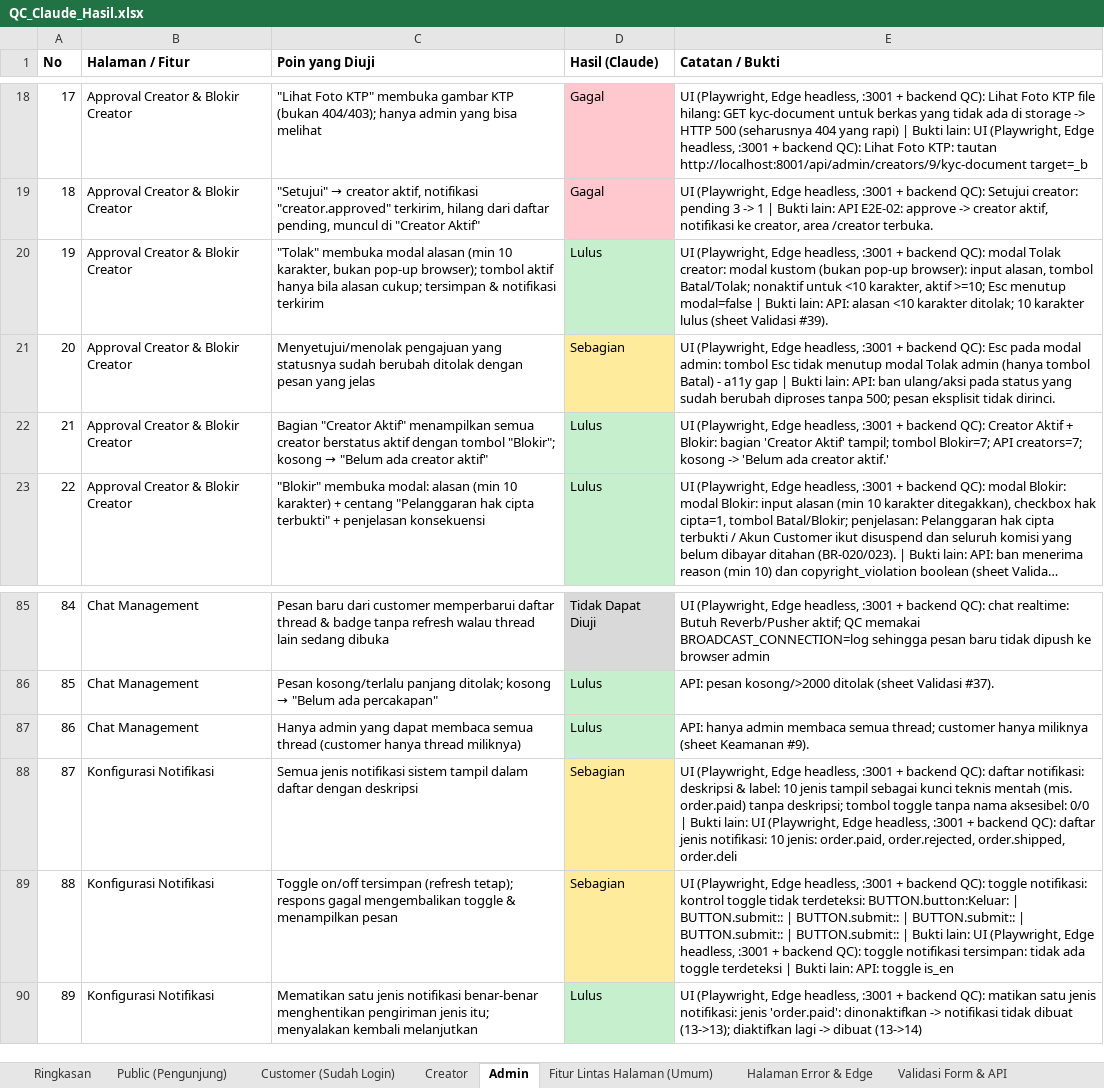
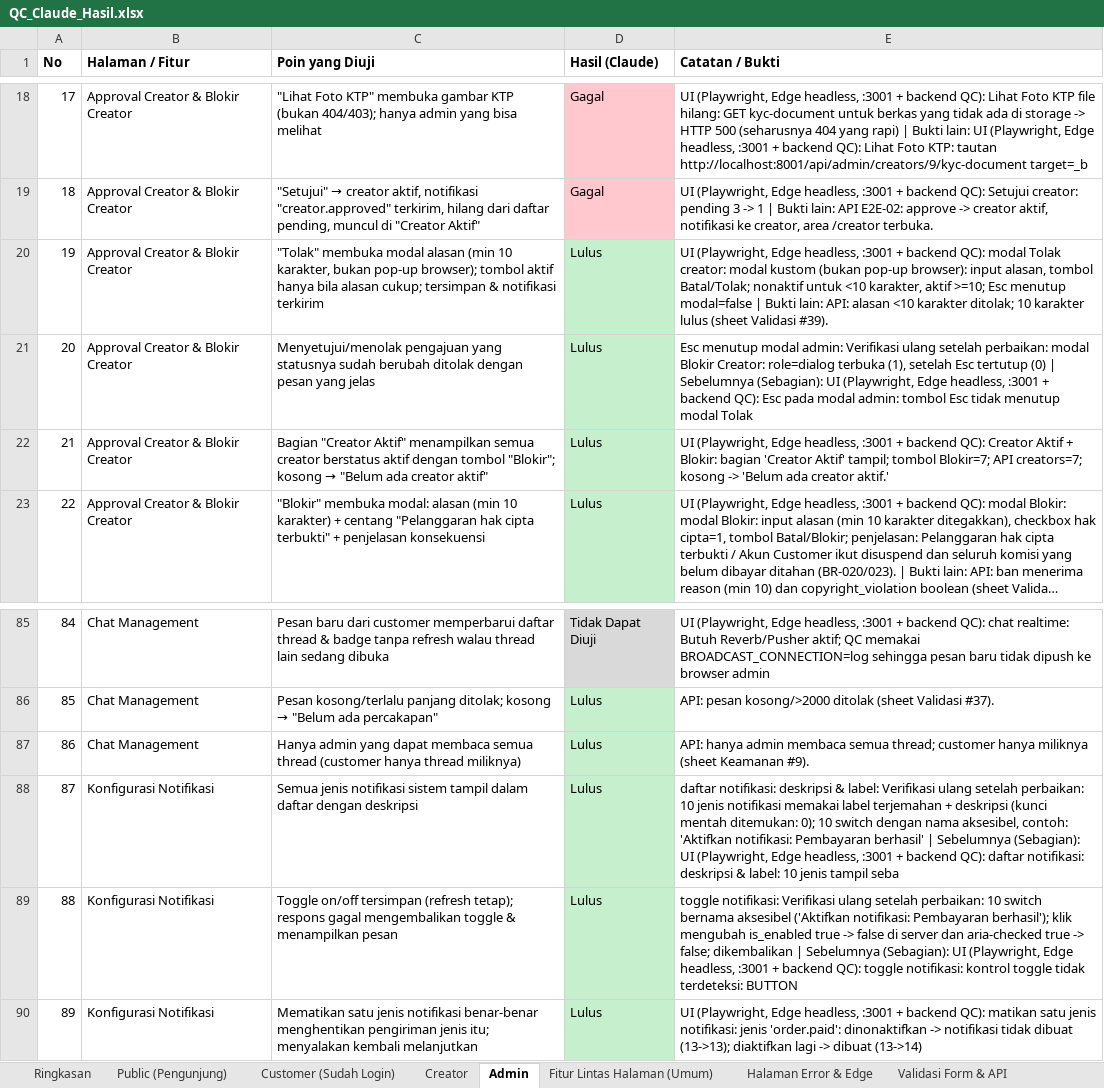
Before and after one commit to djvahd/harmoniclothing, an Excel workbook: Required Document/QC_Claude_Hasil.xlsx, sheet Admin, drawn as a sheet; only a part is shown, gaps mark what is left out; long unchanged cells end in …; values as stored, in another font and other column widths than the file's, no borders; the diff names each change by its address in the sheet, - before the commit and + after, or states it on an @@ line.

Commit message:
docs(qa): update QC result sheet after the second round of fixes
Totals: Lulus 583, Gagal 22, Sebagian 191, Tidak Dapat Diuji 44. Changed rows keep the previous result in their note.

```diff
--- a/Required Document/QC_Claude_Hasil.xlsx (sheet Admin)
+++ b/Required Document/QC_Claude_Hasil.xlsx (sheet Admin)
-D21 (Hasil (Claude)): Sebagian
+D21 (Hasil (Claude)): Lulus
-D21 fill: #FFEB9C
+D21 fill: #C6EFCE
-E21 (Catatan / Bukti): UI (Playwright, Edge headless, :3001 + backend QC): Esc pada modal admin: tombol Esc tidak menutup modal Tolak admin (hanya tombol Batal) - a11y gap | Bukti lain: API: ban ulang/aksi pada status yang sudah berubah diproses tanpa 500; pesan eksplisit tidak dirinci.
+E21 (Catatan / Bukti): Esc menutup modal admin: Verifikasi ulang setelah perbaikan: modal Blokir Creator: role=dialog terbuka (1), setelah Esc tertutup (0) | Sebelumnya (Sebagian): UI (Playwright, Edge headless, :3001 + backend QC): Esc pada modal admin: tombol Esc tidak menutup modal Tolak
-D88:D89 (Hasil (Claude)): Sebagian
+D88:D89 (Hasil (Claude)): Lulus
-D88:D89 fill: #FFEB9C
+D88:D89 fill: #C6EFCE
-E88 (Catatan / Bukti): UI (Playwright, Edge headless, :3001 + backend QC): daftar notifikasi: deskripsi & label: 10 jenis tampil sebagai kunci teknis mentah (mis. order.paid) tanpa deskripsi; tombol toggle tanpa nama aksesibel: 0/0 | Bukti lain: UI (Playwright, Edge headless, :3001 + backend QC): daftar jenis notifikasi: 10 jenis: order.paid, order.rejected, order.shipped, order.deli
+E88 (Catatan / Bukti): daftar notifikasi: deskripsi & label: Verifikasi ulang setelah perbaikan: 10 jenis notifikasi memakai label terjemahan + deskripsi (kunci mentah ditemukan: 0); 10 switch dengan nama aksesibel, contoh: 'Aktifkan notifikasi: Pembayaran berhasil' | Sebelumnya (Sebagian): UI (Playwright, Edge headless, :3001 + backend QC): daftar notifikasi: deskripsi & label: 10 jenis tampil seba
-E89 (Catatan / Bukti): UI (Playwright, Edge headless, :3001 + backend QC): toggle notifikasi: kontrol toggle tidak terdeteksi: BUTTON.button:Keluar: | BUTTON.submit:: | BUTTON.submit:: | BUTTON.submit:: | BUTTON.submit:: | BUTTON.submit:: | Bukti lain: UI (Playwright, Edge headless, :3001 + backend QC): toggle notifikasi tersimpan: tidak ada toggle terdeteksi | Bukti lain: API: toggle is_en
+E89 (Catatan / Bukti): toggle notifikasi: Verifikasi ulang setelah perbaikan: 10 switch bernama aksesibel ('Aktifkan notifikasi: Pembayaran berhasil'); klik mengubah is_enabled true -> false di server dan aria-checked true -> false; dikembalikan | Sebelumnya (Sebagian): UI (Playwright, Edge headless, :3001 + backend QC): toggle notifikasi: kontrol toggle tidak terdeteksi: BUTTON
```
Also changed, not shown: sheet Ringkasan, sheet Fitur Lintas Halaman (Umum), sheet Customer (Sudah Login), sheet Creator, sheet Alur End-to-End, sheet Public (Pengunjung), 4 more sheets.
